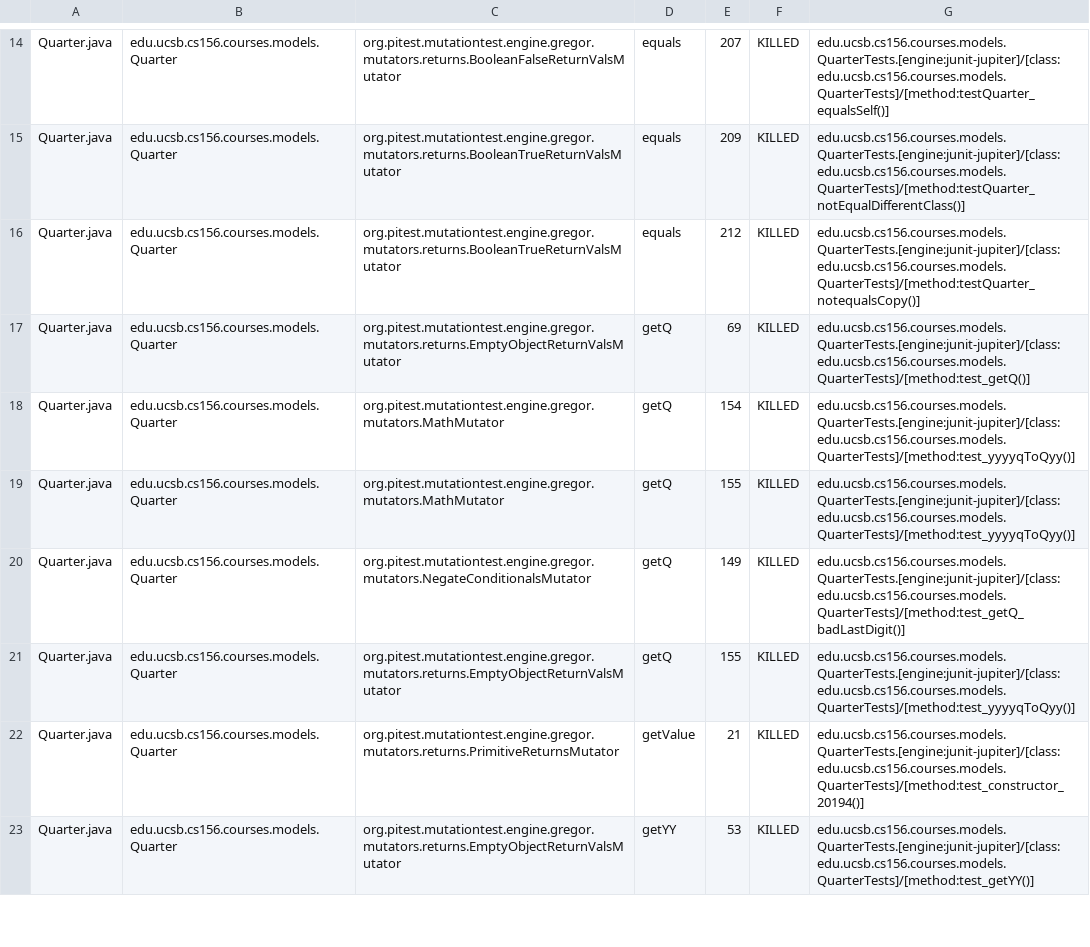
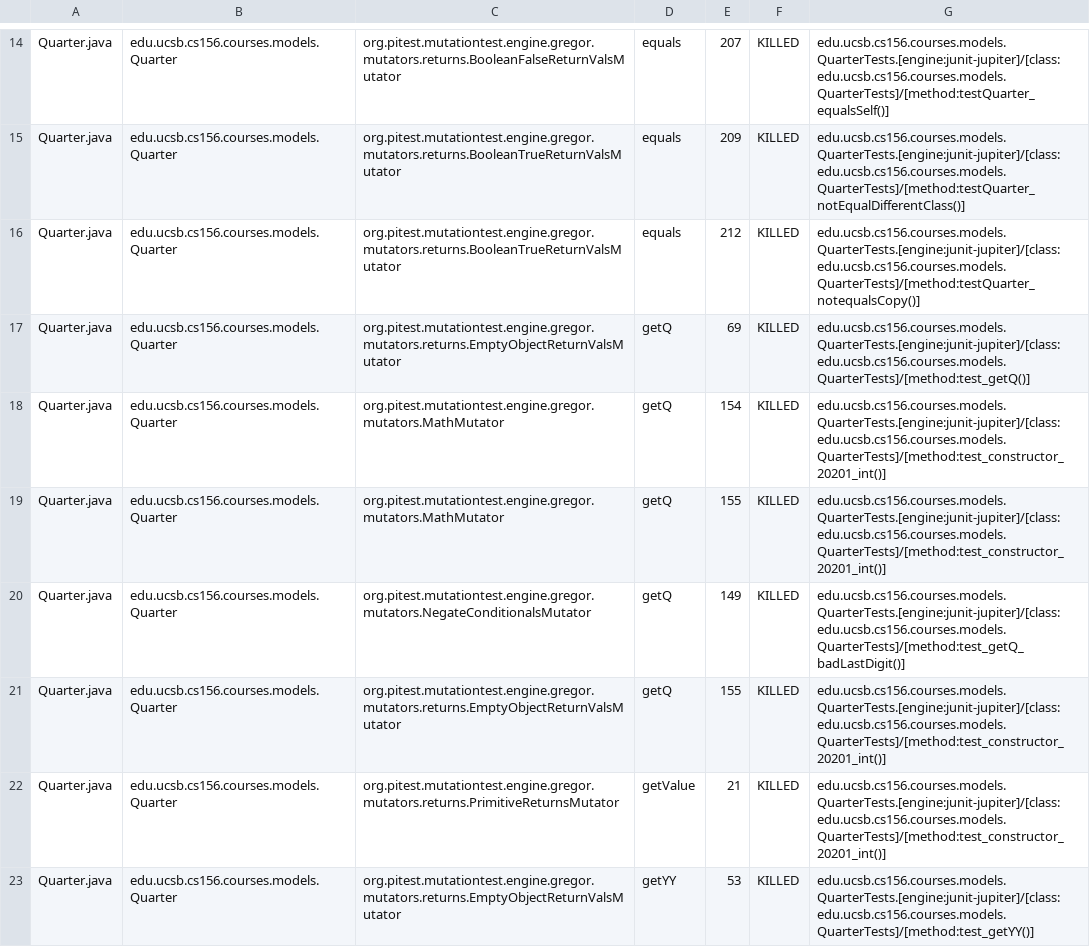
Before and after one commit to ucsb-cs156-s24/proj-courses-s24-4pm-2, a CSV file: prs/31/pitest/mutations.csv, drawn as a sheet; only a part is shown, gaps mark what is left out; the diff covers the shown part only.

Commit message:
Deploying to gh-pages from @ ucsb-cs156-s24/proj-courses-s24-4pm-2@0352b6a31fdfe0980a0d2cb801e2d0e4ddb81c71 🚀

```diff
--- a/prs/31/pitest/mutations.csv
+++ b/prs/31/pitest/mutations.csv
@@ -17,7 +17,7 @@ Quarter.java,edu.ucsb.cs156.courses.models.Quarter,org.pitest.mutationtest.engin
 Quarter.java,edu.ucsb.cs156.courses.models.Quarter,org.pitest.mutationtest.engine.gregor.mutators.returns.EmptyObjectReturnValsMutator,getQ,69,KILLED,edu.ucsb.cs156.courses.models.QuarterTests.[engine:junit-jupiter]/[class:edu.ucsb.cs156.courses.models.QuarterTests]/[method:test_getQ()]
-Quarter.java,edu.ucsb.cs156.courses.models.Quarter,org.pitest.mutationtest.engine.gregor.mutators.MathMutator,getQ,154,KILLED,edu.ucsb.cs156.courses.models.QuarterTests.[engine:junit-jupiter]/[class:edu.ucsb.cs156.courses.models.QuarterTests]/[method:test_yyyyqToQyy()]
-Quarter.java,edu.ucsb.cs156.courses.models.Quarter,org.pitest.mutationtest.engine.gregor.mutators.MathMutator,getQ,155,KILLED,edu.ucsb.cs156.courses.models.QuarterTests.[engine:junit-jupiter]/[class:edu.ucsb.cs156.courses.models.QuarterTests]/[method:test_yyyyqToQyy()]
+Quarter.java,edu.ucsb.cs156.courses.models.Quarter,org.pitest.mutationtest.engine.gregor.mutators.MathMutator,getQ,154,KILLED,edu.ucsb.cs156.courses.models.QuarterTests.[engine:junit-jupiter]/[class:edu.ucsb.cs156.courses.models.QuarterTests]/[method:test_constructor_20201_int()]
+Quarter.java,edu.ucsb.cs156.courses.models.Quarter,org.pitest.mutationtest.engine.gregor.mutators.MathMutator,getQ,155,KILLED,edu.ucsb.cs156.courses.models.QuarterTests.[engine:junit-jupiter]/[class:edu.ucsb.cs156.courses.models.QuarterTests]/[method:test_constructor_20201_int()]
 Quarter.java,edu.ucsb.cs156.courses.models.Quarter,org.pitest.mutationtest.engine.gregor.mutators.NegateConditionalsMutator,getQ,149,KILLED,edu.ucsb.cs156.courses.models.QuarterTests.[engine:junit-jupiter]/[class:edu.ucsb.cs156.courses.models.QuarterTests]/[method:test_getQ_badLastDigit()]
-Quarter.java,edu.ucsb.cs156.courses.models.Quarter,org.pitest.mutationtest.engine.gregor.mutators.returns.EmptyObjectReturnValsMutator,getQ,155,KILLED,edu.ucsb.cs156.courses.models.QuarterTests.[engine:junit-jupiter]/[class:edu.ucsb.cs156.courses.models.QuarterTests]/[method:test_yyyyqToQyy()]
-Quarter.java,edu.ucsb.cs156.courses.models.Quarter,org.pitest.mutationtest.engine.gregor.mutators.returns.PrimitiveReturnsMutator,getValue,21,KILLED,edu.ucsb.cs156.courses.models.QuarterTests.[engine:junit-jupiter]/[class:edu.ucsb.cs156.courses.models.QuarterTests]/[method:test_constructor_20194()]
+Quarter.java,edu.ucsb.cs156.courses.models.Quarter,org.pitest.mutationtest.engine.gregor.mutators.returns.EmptyObjectReturnValsMutator,getQ,155,KILLED,edu.ucsb.cs156.courses.models.QuarterTests.[engine:junit-jupiter]/[class:edu.ucsb.cs156.courses.models.QuarterTests]/[method:test_constructor_20201_int()]
+Quarter.java,edu.ucsb.cs156.courses.models.Quarter,org.pitest.mutationtest.engine.gregor.mutators.returns.PrimitiveReturnsMutator,getValue,21,KILLED,edu.ucsb.cs156.courses.models.QuarterTests.[engine:junit-jupiter]/[class:edu.ucsb.cs156.courses.models.QuarterTests]/[method:test_constructor_20201_int()]
 Quarter.java,edu.ucsb.cs156.courses.models.Quarter,org.pitest.mutationtest.engine.gregor.mutators.returns.EmptyObjectReturnValsMutator,getYY,53,KILLED,edu.ucsb.cs156.courses.models.QuarterTests.[engine:junit-jupiter]/[class:edu.ucsb.cs156.courses.models.QuarterTests]/[method:test_getYY()]
```
Also changed, not shown: 51 edited cells elsewhere in this file, 39 other files.
